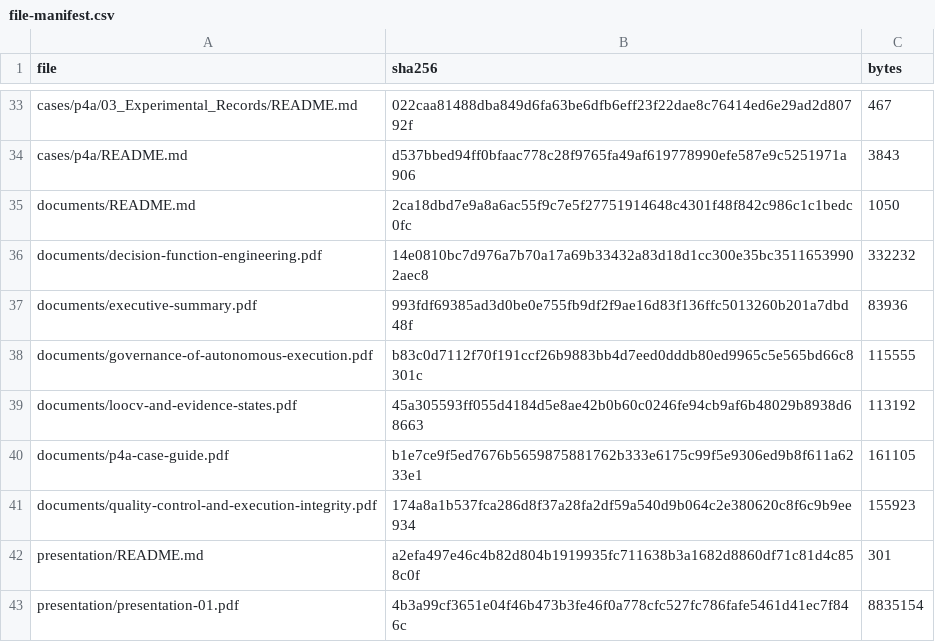
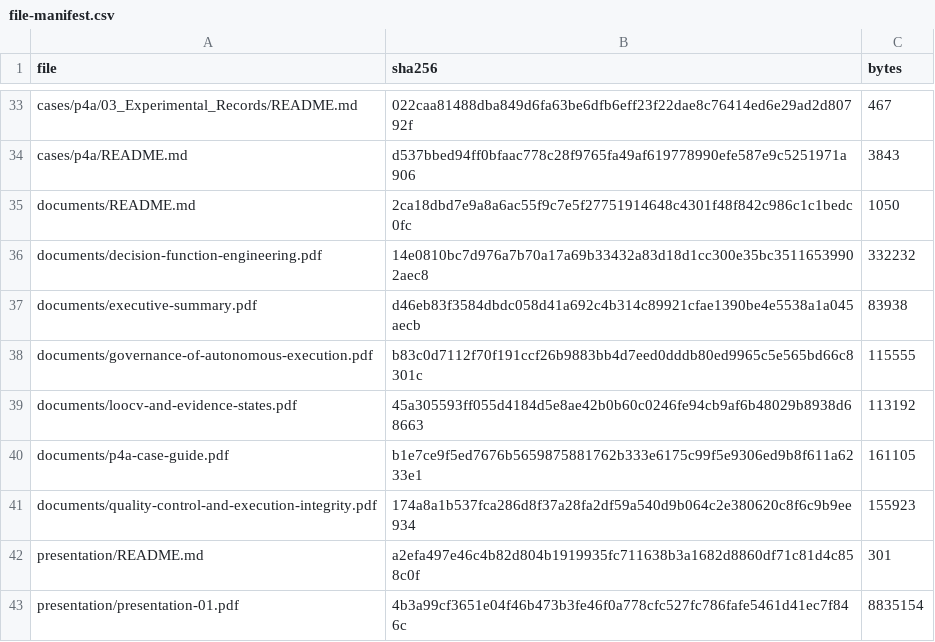
Before and after one commit to truth-machine/decision-justification-engineering, a CSV file: file-manifest.csv, drawn as a sheet; only a part is shown, gaps mark what is left out.

```diff
--- a/file-manifest.csv
+++ b/file-manifest.csv
@@ -36,3 +36,3 @@ documents/README.md,2ca18dbd7e9a8a6ac55f9c7e5f27751914648c4301f48f842c986c1c1bed
 documents/decision-function-engineering.pdf,14e0810bc7d976a7b70a17a69b33432a83d18d1cc300e35bc35116539902aec8,332232
-documents/executive-summary.pdf,993fdf69385ad3d0be0e755fb9df2f9ae16d83f136ffc5013260b201a7dbd48f,83936
+documents/executive-summary.pdf,d46eb83f3584dbdc058d41a692c4b314c89921cfae1390be4e5538a1a045aecb,83938
 documents/governance-of-autonomous-execution.pdf,b83c0d7112f70f191ccf26b9883bb4d7eed0dddb80ed9965c5e565bd66c8301c,115555
```
Also changed, not shown: 1 other file.
